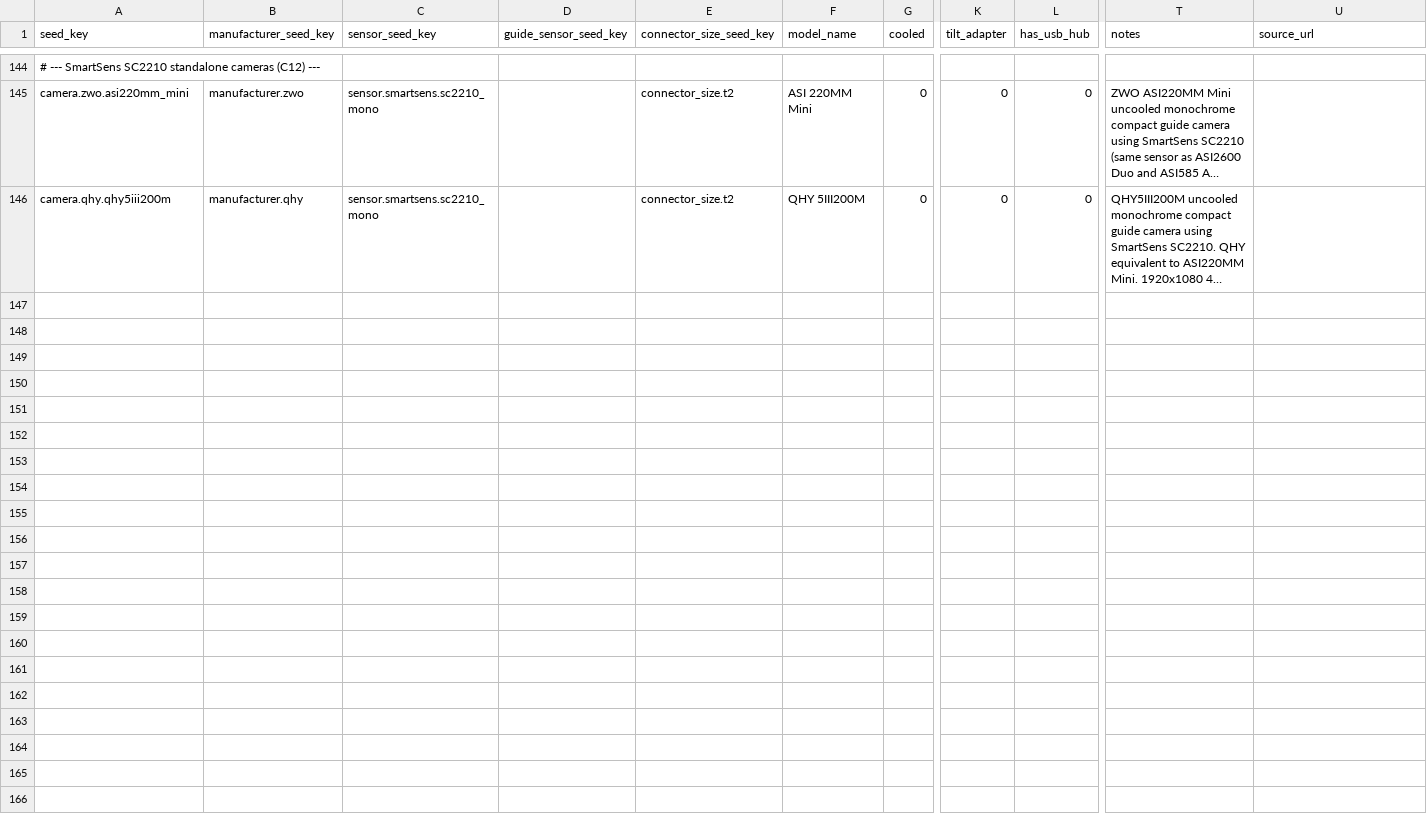
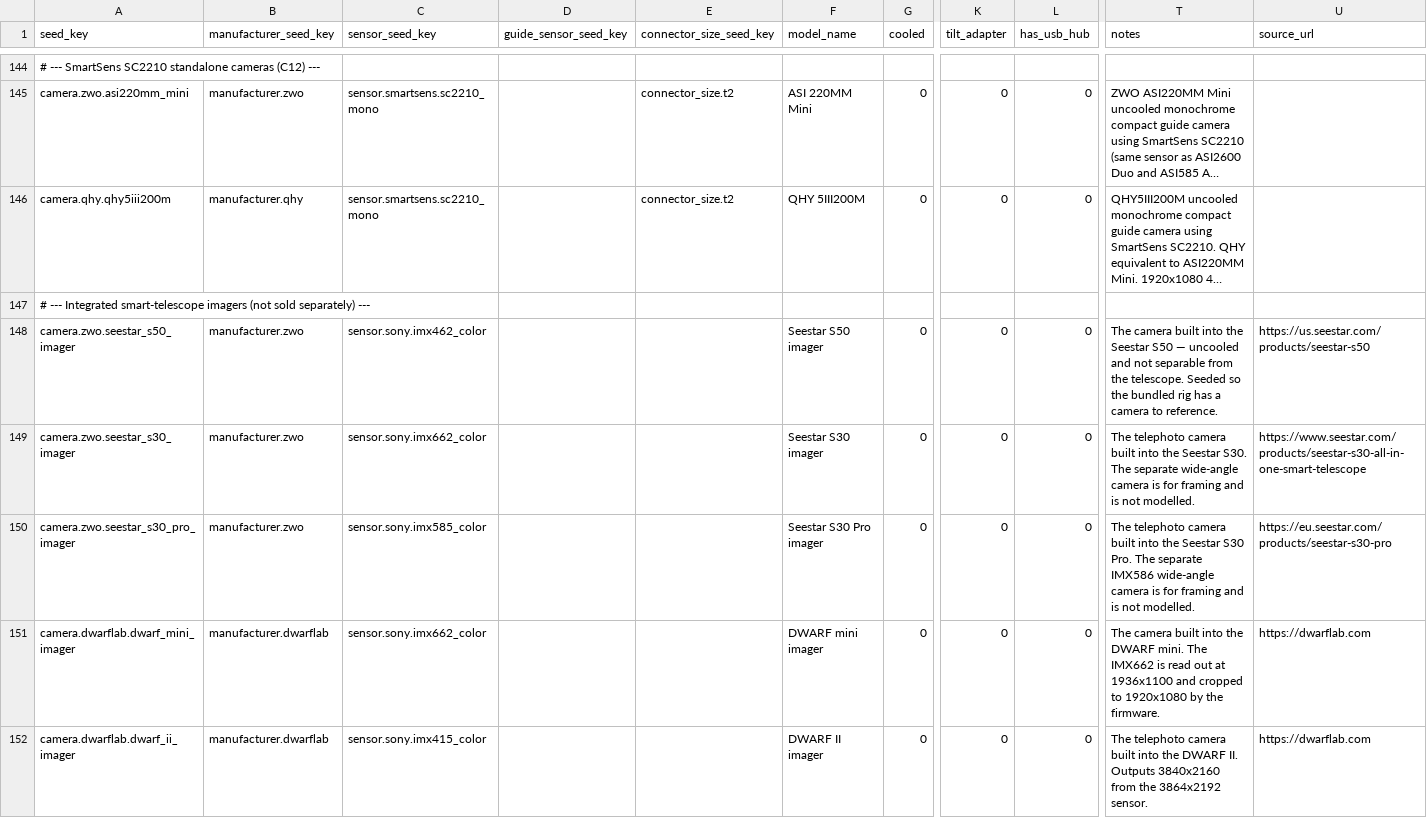
Before and after one commit to fbaptiste/nightcrate, a CSV file: backend/src/nightcrate/data/seed/camera.csv, drawn as a sheet; only a part is shown, gaps mark what is left out; long unchanged cells end in …; rows hold the shown columns only; the diff names each change by its address in the sheet, - before the commit and + after, or states it on an @@ line.

```diff
--- a/backend/src/nightcrate/data/seed/camera.csv
+++ b/backend/src/nightcrate/data/seed/camera.csv
+row 147: # --- Integrated smart-telescope imagers (not sold separately) ---
+row 148: camera.zwo.seestar_s50_imager | manufacturer.zwo | sensor.sony.imx462_color |  |  | Seestar S50 imager | 0 | 0 | 0 | The camera built into the Seestar S50 — uncooled and not separable from the telescope. Seeded so the bundled rig has a camera to reference. | https://us.seestar.com/products/seestar-s50
+row 149: camera.zwo.seestar_s30_imager | manufacturer.zwo | sensor.sony.imx662_color |  |  | Seestar S30 imager | 0 | 0 | 0 | The telephoto camera built into the Seestar S30. The separate wide-angle camera is for framing and is not modelled. | https://www.seestar.com/products/seestar-s30-all-in-one-smart-telescope
+row 150: camera.zwo.seestar_s30_pro_imager | manufacturer.zwo | sensor.sony.imx585_color |  |  | Seestar S30 Pro imager | 0 | 0 | 0 | The telephoto camera built into the Seestar S30 Pro. The separate IMX586 wide-angle camera is for framing and is not modelled. | https://eu.seestar.com/products/seestar-s30-pro
+row 151: camera.dwarflab.dwarf_mini_imager | manufacturer.dwarflab | sensor.sony.imx662_color |  |  | DWARF mini imager | 0 | 0 | 0 | The camera built into the DWARF mini. The IMX662 is read out at 1936x1100 and cropped to 1920x1080 by the firmware. | https://dwarflab.com
+row 152: camera.dwarflab.dwarf_ii_imager | manufacturer.dwarflab | sensor.sony.imx415_color |  |  | DWARF II imager | 0 | 0 | 0 | The telephoto camera built into the DWARF II. Outputs 3840x2160 from the 3864x2192 sensor. | https://dwarflab.com
```
Also changed, not shown: backend/src/nightcrate/data/seed/filter.csv, backend/src/nightcrate/data/seed/filter_wheel.csv, 10 other files.
